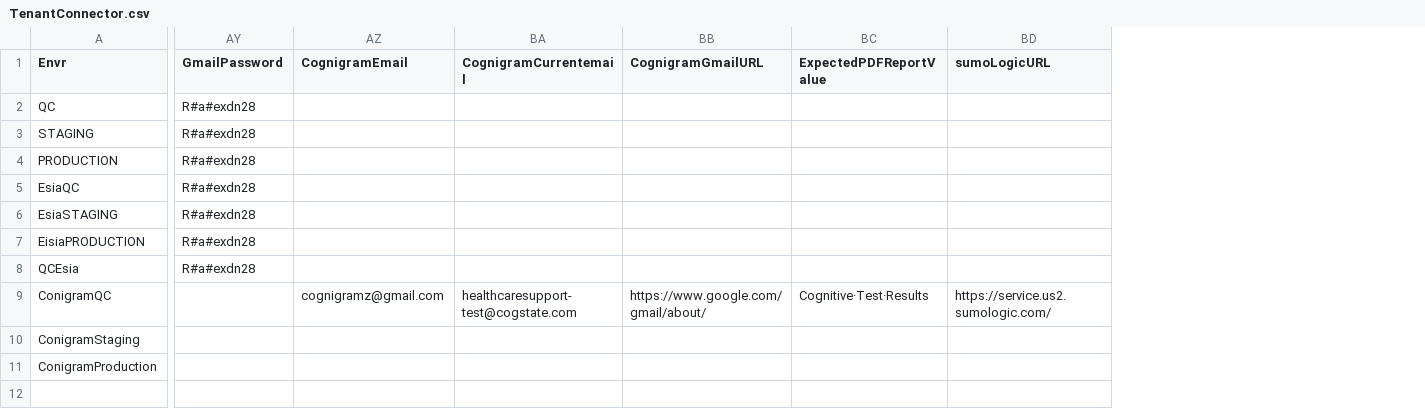
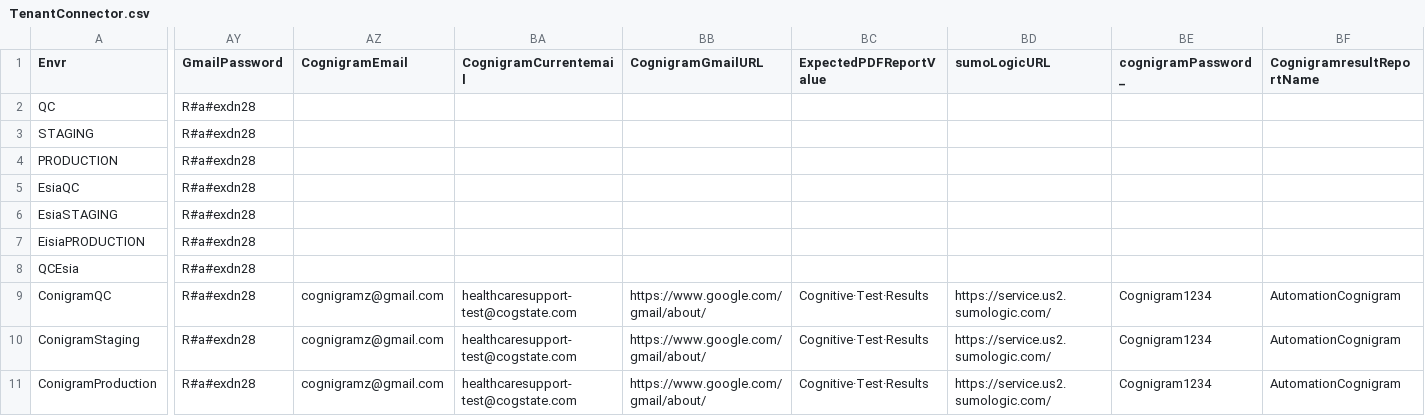
Before and after one commit to zchekir/dll, a CSV file: eSourcePlatform/eSourcePlatform/TenantConnector.csv, drawn as a sheet; only a part is shown, gaps mark what is left out; the diff covers the shown part only; the diff names each change by its address in the sheet, - before the commit and + after, or states it on an @@ line.

Commit message:
qc-162: Fixed some bugs related to gmail

```diff
--- a/eSourcePlatform/eSourcePlatform/TenantConnector.csv
+++ b/eSourcePlatform/eSourcePlatform/TenantConnector.csv
+column BE (cognigramPassword_), rows 9-11: all Cognigram1234
+column BF (CognigramresultReportName), rows 9-11: all AutomationCognigram
-AY9:AY11 (GmailPassword): (empty)
+AY9:AY11 (GmailPassword): R#a#exdn28
-AZ10:AZ11 (CognigramEmail): (empty)
+AZ10:AZ11 (CognigramEmail): cognigramz@gmail.com
-BA10:BA11 (CognigramCurrentemail): (empty)
+BA10:BA11 (CognigramCurrentemail): healthcaresupport-test@cogstate.com
-BB10:BB11 (CognigramGmailURL): (empty)
+BB10:BB11 (CognigramGmailURL): https://www.google.com/gmail/about/
-BC10:BC11 (ExpectedPDFReportValue): (empty)
+BC10:BC11 (ExpectedPDFReportValue): Cognitive·Test·Results
-BD10:BD11 (sumoLogicURL): (empty)
+BD10:BD11 (sumoLogicURL): https://service.us2.sumologic.com/
```
Also changed, not shown: 4 edited cells elsewhere in this file, eSourcePlatform/Cognigram_/TenantConnector.csv, 15 other files.
